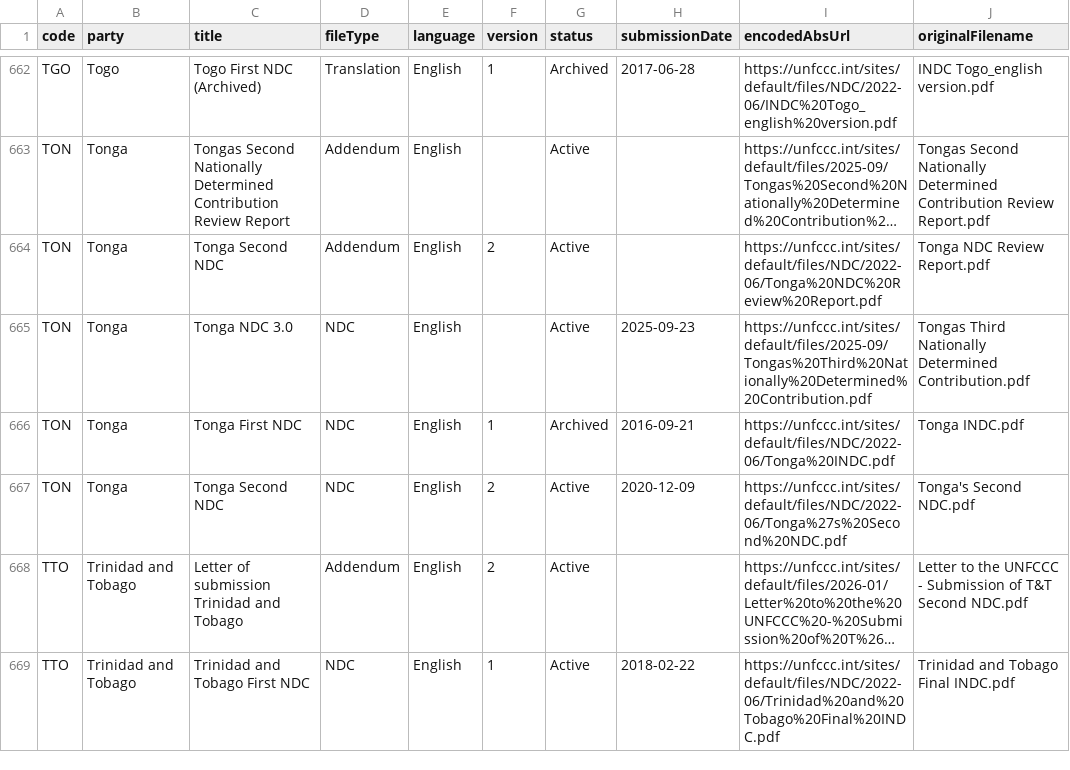
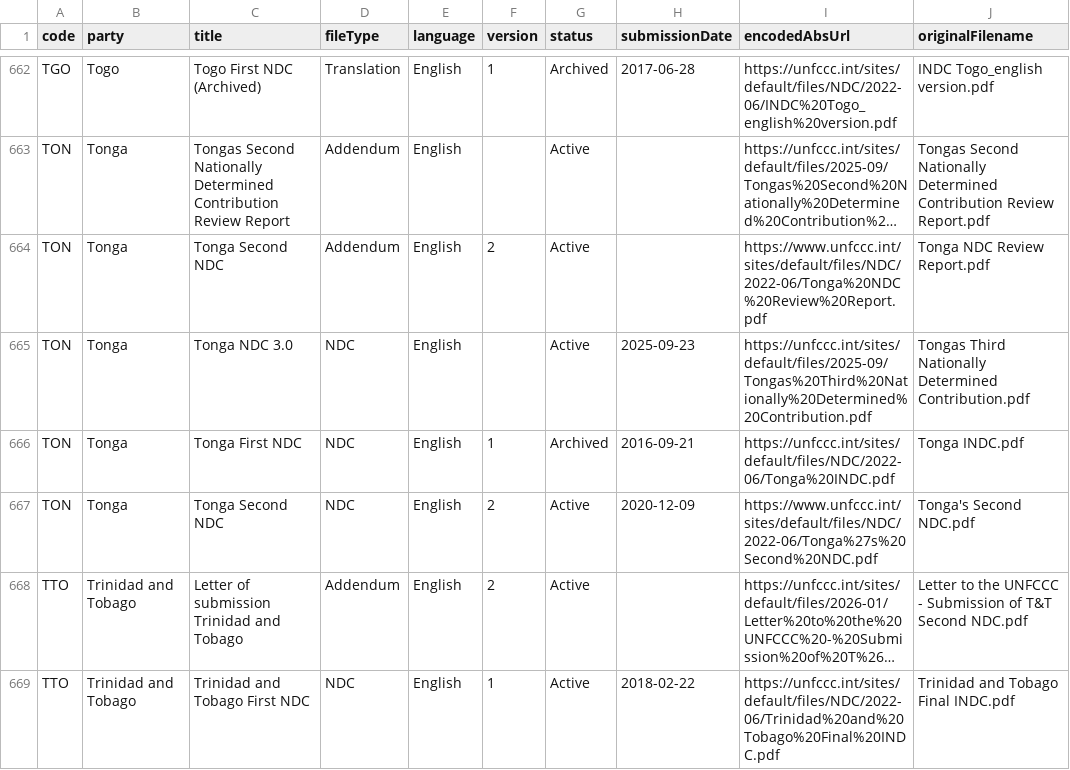
Before and after one commit to openclimatedata/ndcs, a CSV file: data/ndcs.csv, drawn as a sheet; only a part is shown, gaps mark what is left out; long unchanged cells end in …; the diff names each change by its address in the sheet, - before the commit and + after, or states it on an @@ line.

```diff
--- a/data/ndcs.csv
+++ b/data/ndcs.csv
-I664 (encodedAbsUrl): https://unfccc.int/sites/default/files/NDC/2022-06/Tonga%20NDC%20Review%20Report.pdf
+I664 (encodedAbsUrl): https://www.unfccc.int/sites/default/files/NDC/2022-06/Tonga%20NDC%20Review%20Report.pdf
-I667 (encodedAbsUrl): https://unfccc.int/sites/default/files/NDC/2022-06/Tonga%27s%20Second%20NDC.pdf
+I667 (encodedAbsUrl): https://www.unfccc.int/sites/default/files/NDC/2022-06/Tonga%27s%20Second%20NDC.pdf
```
Also changed, not shown: 1 other file.
